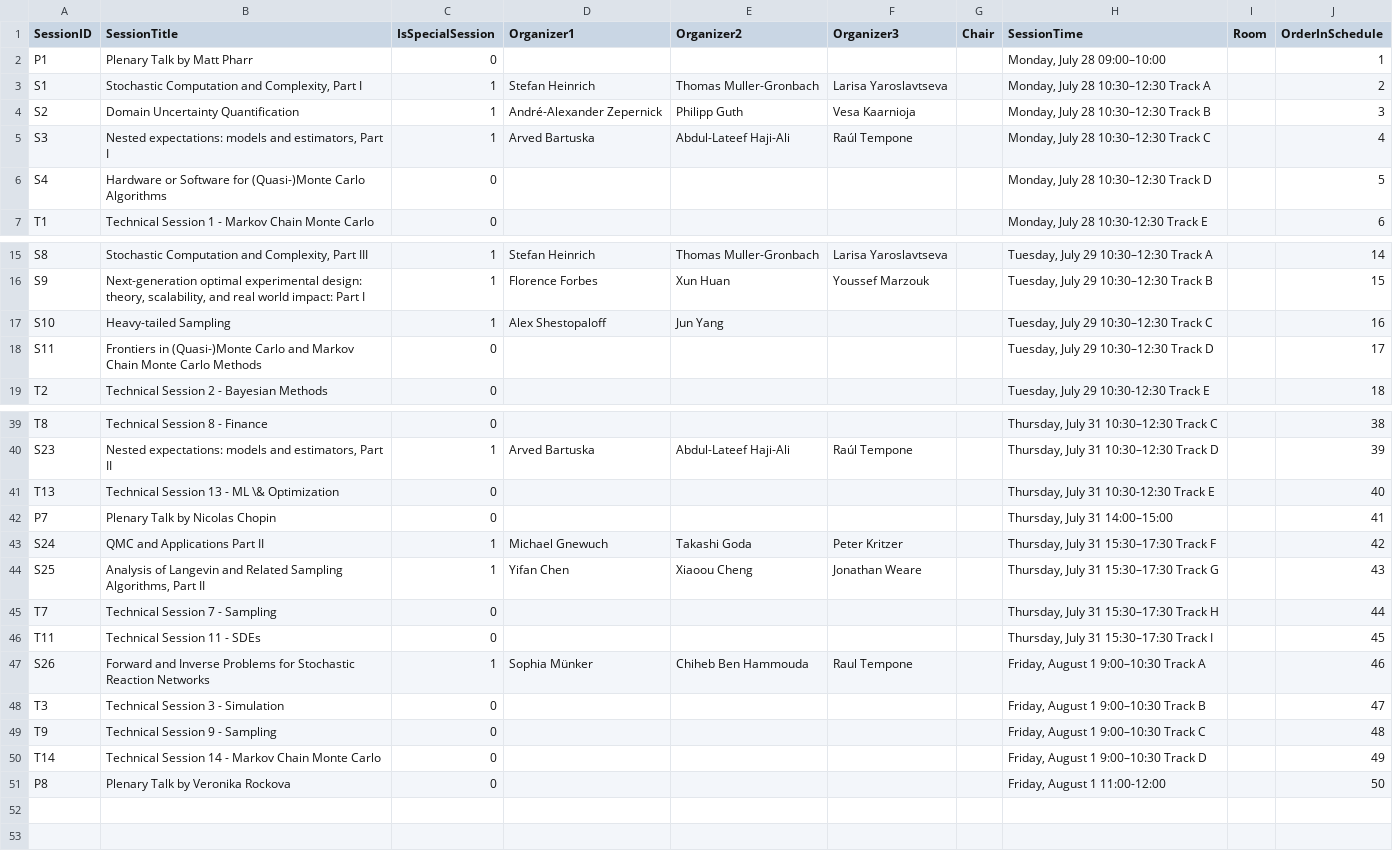
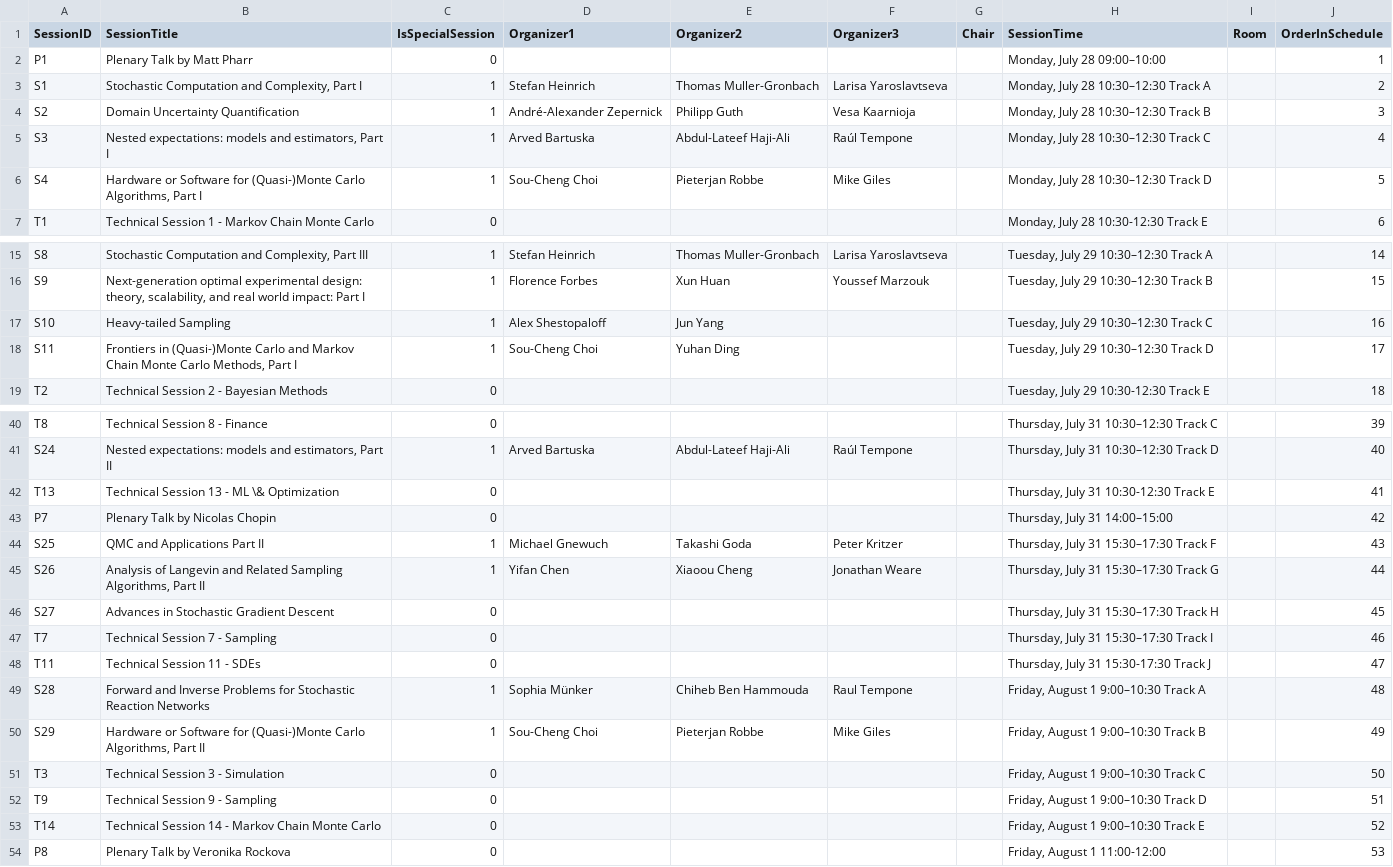
Before and after one commit to fjhickernell/MCM-2025-Program, a CSV file: preprocess/out/SessionList.csv, drawn as a sheet; only a part is shown, gaps mark what is left out; addresses are those after the commit; the diff covers the shown part only; the diff names each change by its address in the sheet, - before the commit and + after, or states it on an @@ line.

```diff
--- a/preprocess/out/SessionList.csv
+++ b/preprocess/out/SessionList.csv
-B6 (SessionTitle): …(Quasi-)Monte Carlo Algorithms
+B6 (SessionTitle): …(Quasi-)Monte Carlo Algorithms, Part I
-C6 (IsSpecialSession): 0
+C6 (IsSpecialSession): 1
-D6 (Organizer1): (empty)
+D6 (Organizer1): Sou-Cheng Choi
-E6 (Organizer2): (empty)
+E6 (Organizer2): Pieterjan Robbe
-F6 (Organizer3): (empty)
+F6 (Organizer3): Mike Giles
-B18 (SessionTitle): …Monte Carlo Methods
+B18 (SessionTitle): …Monte Carlo Methods, Part I
-C18 (IsSpecialSession): 0
+C18 (IsSpecialSession): 1
-D18 (Organizer1): (empty)
+D18 (Organizer1): Sou-Cheng Choi
-E18 (Organizer2): (empty)
+E18 (Organizer2): Yuhan Ding
-J40 (OrderInSchedule): 38
+J40 (OrderInSchedule): 39
-A41 (SessionID): S23
+A41 (SessionID): S24
-J41 (OrderInSchedule): 39
+J41 (OrderInSchedule): 40
-J42 (OrderInSchedule): 40
+J42 (OrderInSchedule): 41
-J43 (OrderInSchedule): 41
+J43 (OrderInSchedule): 42
-A44 (SessionID): S24
+A44 (SessionID): S25
-J44 (OrderInSchedule): 42
+J44 (OrderInSchedule): 43
-A45 (SessionID): S25
+A45 (SessionID): S26
-J45 (OrderInSchedule): 43
+J45 (OrderInSchedule): 44
+row 46: S27 | Advances in Stochastic Gradient Descent | 0 |  |  |  |  | Thursday, July 31 15:30–17:30 Track H |  | 45
-H47 (SessionTime): Thursday, July 31 15:30–17:30 Track H
+H47 (SessionTime): Thursday, July 31 15:30–17:30 Track I
-J47 (OrderInSchedule): 44
+J47 (OrderInSchedule): 46
-H48 (SessionTime): Thursday, July 31 15:30–17:30 Track I
+H48 (SessionTime): Thursday, July 31 15:30-17:30 Track J
-J48 (OrderInSchedule): 45
+J48 (OrderInSchedule): 47
-A49 (SessionID): S26
+A49 (SessionID): S28
-J49 (OrderInSchedule): 46
+J49 (OrderInSchedule): 48
+row 50: S29 | Hardware or Software for (Quasi-)Monte Carlo Algorithms, Part II | 1 | Sou-Cheng Choi | Pieterjan Robbe | Mike Giles |  | Friday, August 1 9:00–10:30 Track B |  | 49
-H51 (SessionTime): Friday, August 1 9:00–10:30 Track B
+H51 (SessionTime): Friday, August 1 9:00–10:30 Track C
-J51 (OrderInSchedule): 47
+J51 (OrderInSchedule): 50
-H52 (SessionTime): Friday, August 1 9:00–10:30 Track C
+H52 (SessionTime): Friday, August 1 9:00–10:30 Track D
-J52 (OrderInSchedule): 48
+J52 (OrderInSchedule): 51
-H53 (SessionTime): Friday, August 1 9:00–10:30 Track D
+H53 (SessionTime): Friday, August 1 9:00–10:30 Track E
-J53 (OrderInSchedule): 49
+J53 (OrderInSchedule): 52
-J54 (OrderInSchedule): 50
+J54 (OrderInSchedule): 53
```
Also changed, not shown: 3 added rows, 2 removed rows and 27 edited cells elsewhere in this file, preprocess/input/contributed_talk_submissions.csv, preprocess/interim/day2_joined.csv, 11 other files.
